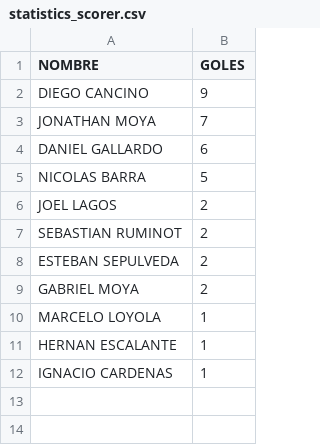
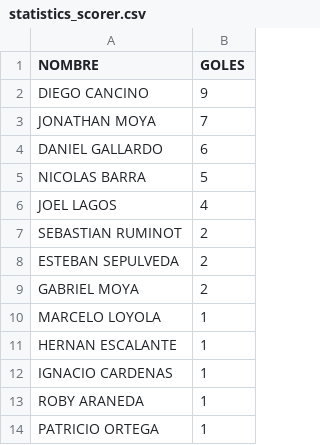
Before and after one commit to hescalag-web/barbarosfc, a CSV file: docs/statistics_scorer.csv, drawn as a sheet.

```diff
--- a/docs/statistics_scorer.csv
+++ b/docs/statistics_scorer.csv
@@ -5,3 +5,3 @@ DANIEL GALLARDO,6
 NICOLAS BARRA,5
-JOEL LAGOS,2
+JOEL LAGOS,4
 SEBASTIAN RUMINOT,2
@@ -12 +12,3 @@ HERNAN ESCALANTE,1
 IGNACIO CARDENAS,1
+ROBY ARANEDA,1
+PATRICIO ORTEGA,1
```
Also changed, not shown: docs/fixture_current_tournament_soccerS-2.csv, docs/statistics.csv, 3 other files.
